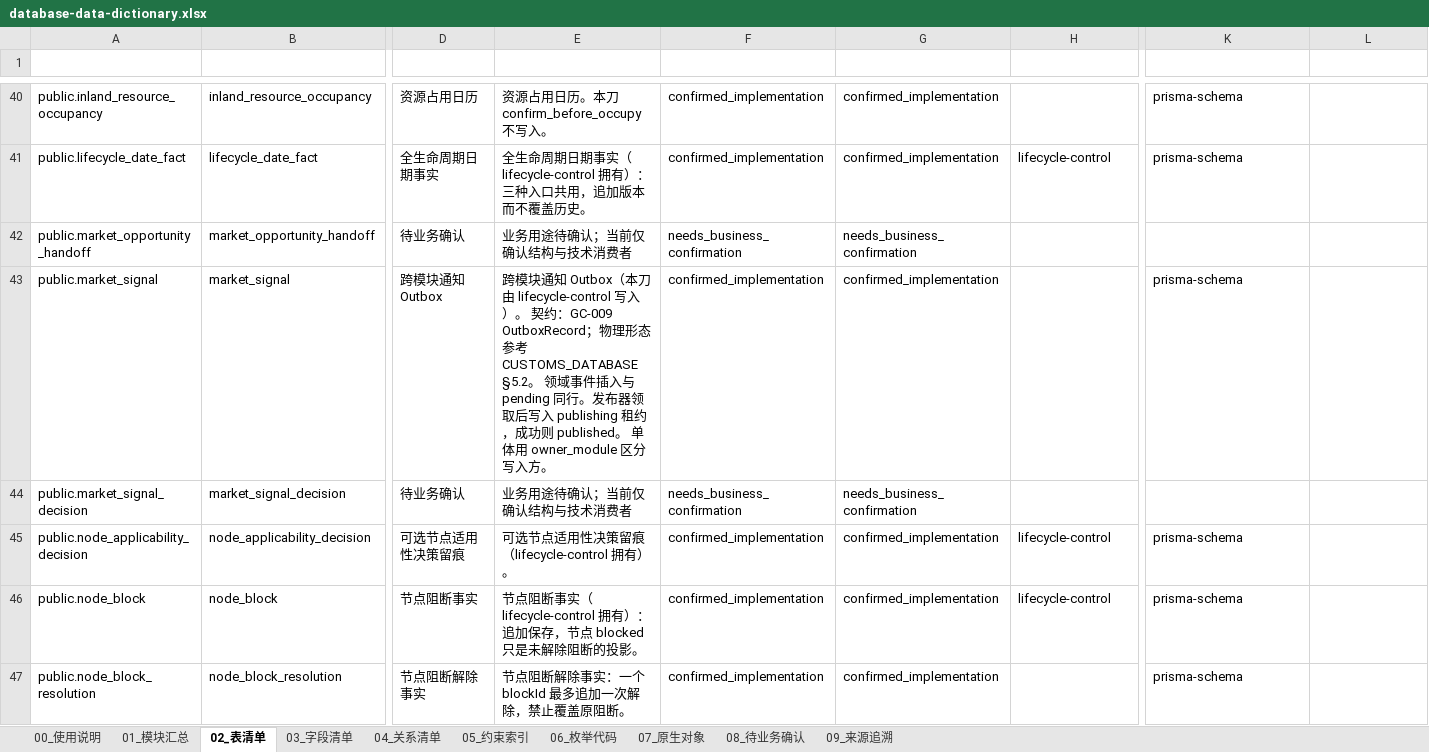
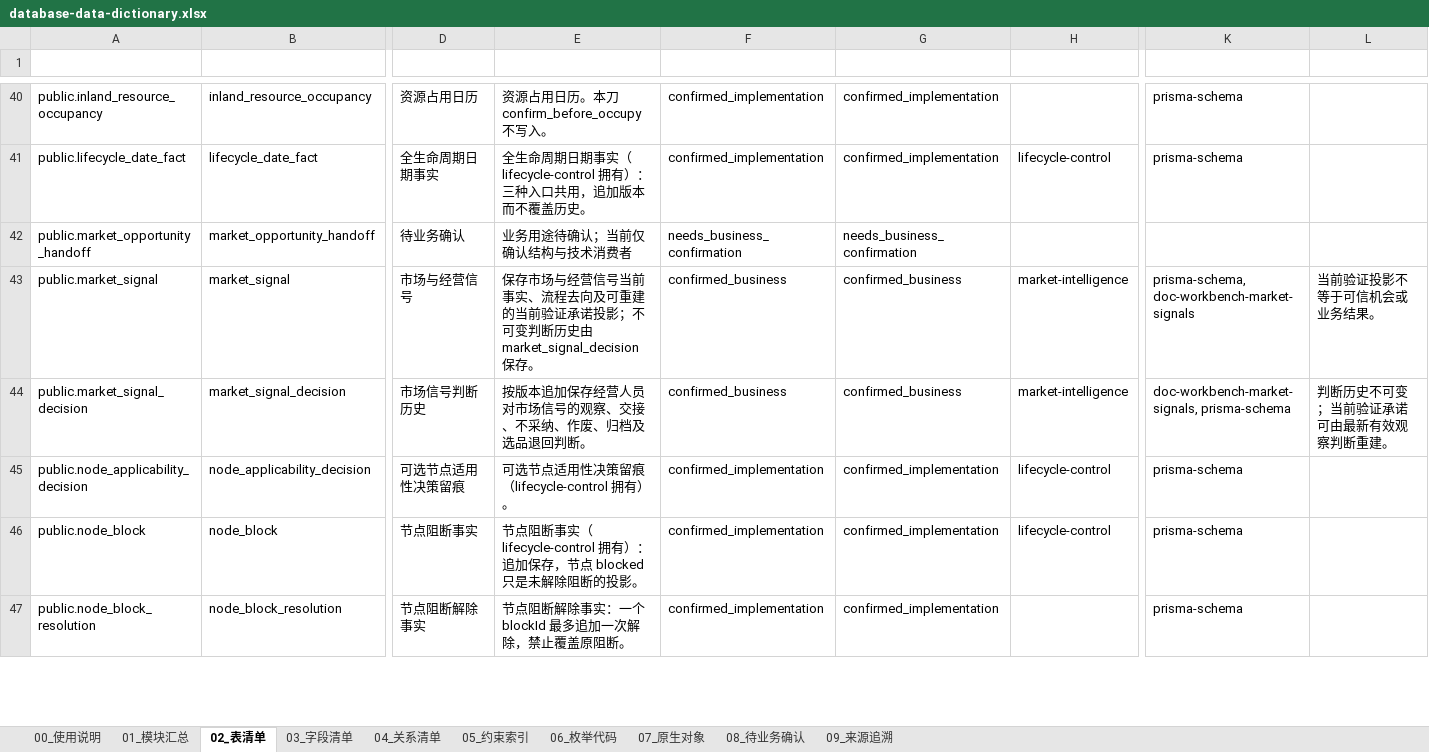
Before and after one commit to adooper-liu/Logixs, an Excel workbook: database/dictionary/database-data-dictionary.xlsx, sheet 02_表清单, drawn as a sheet; only a part is shown, gaps mark what is left out; values as stored, in another font and other column widths than the file's, no borders; table styles not drawn; the diff names each change by its address in the sheet, - before the commit and + after, or states it on an @@ line.

Commit message:
feat(market): persist current validation commitment

```diff
--- a/database/dictionary/database-data-dictionary.xlsx (sheet 02_表清单)
+++ b/database/dictionary/database-data-dictionary.xlsx (sheet 02_表清单)
-D43 (中文名): 跨模块通知 Outbox
+D43 (中文名): 市场与经营信号
-E43 (用途说明): 跨模块通知 Outbox（本刀由 lifecycle-control 写入）。 契约：GC-009 OutboxRecord；物理形态参考 CUSTOMS_DATABASE §5.2。 领域事件插入与 pending 同行。发布器领取后写入 publishing 租约，成功则 published。 单体用 owner_module 区分写入方。
+E43 (用途说明): 保存市场与经营信号当前事实、流程去向及可重建的当前验证承诺投影；不可变判断历史由 market_signal_decision 保存。
-F43 (名称状态): confirmed_implementation
+F43 (名称状态): confirmed_business
-G43 (用途状态): confirmed_implementation
+G43 (用途状态): confirmed_business
-H43:H44 (技术所有者): (empty)
+H43:H44 (技术所有者): market-intelligence
-K43 (来源): prisma-schema
+K43 (来源): prisma-schema, doc-workbench-market-signals
-L43 (备注): (empty)
+L43 (备注): 当前验证投影不等于可信机会或业务结果。
-D44 (中文名): 待业务确认
+D44 (中文名): 市场信号判断历史
-E44 (用途说明): 业务用途待确认；当前仅确认结构与技术消费者
+E44 (用途说明): 按版本追加保存经营人员对市场信号的观察、交接、不采纳、作废、归档及选品退回判断。
-F44 (名称状态): needs_business_confirmation
+F44 (名称状态): confirmed_business
-G44 (用途状态): needs_business_confirmation
+G44 (用途状态): confirmed_business
-K44 (来源): (empty)
+K44 (来源): doc-workbench-market-signals, prisma-schema
-L44 (备注): (empty)
+L44 (备注): 判断历史不可变；当前验证承诺可由最新有效观察判断重建。
```
Also changed, not shown: sheet 03_字段清单, sheet 08_待业务确认, sheet 05_约束索引, sheet 01_模块汇总, sheet 09_来源追溯, sheet 00_使用说明, 9 other files.
